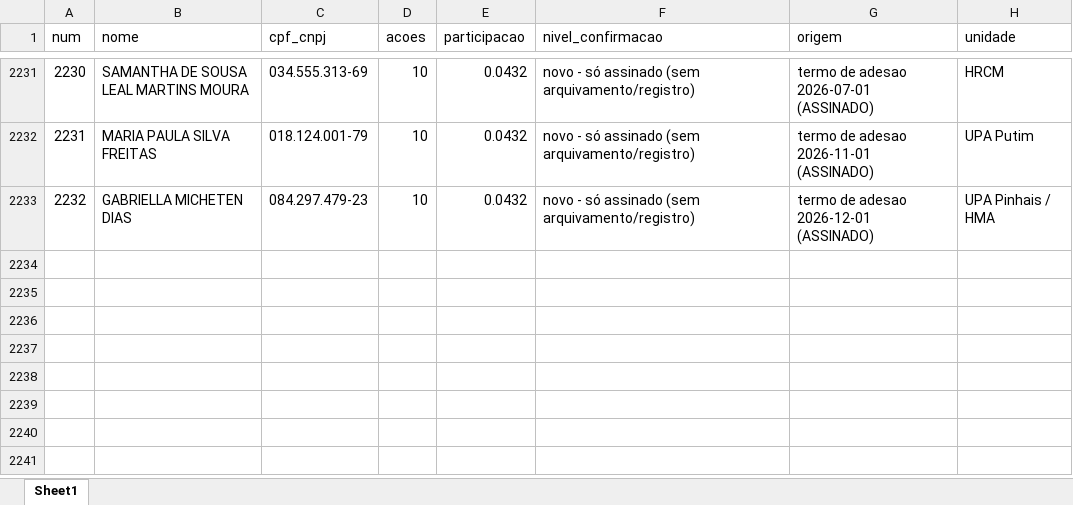
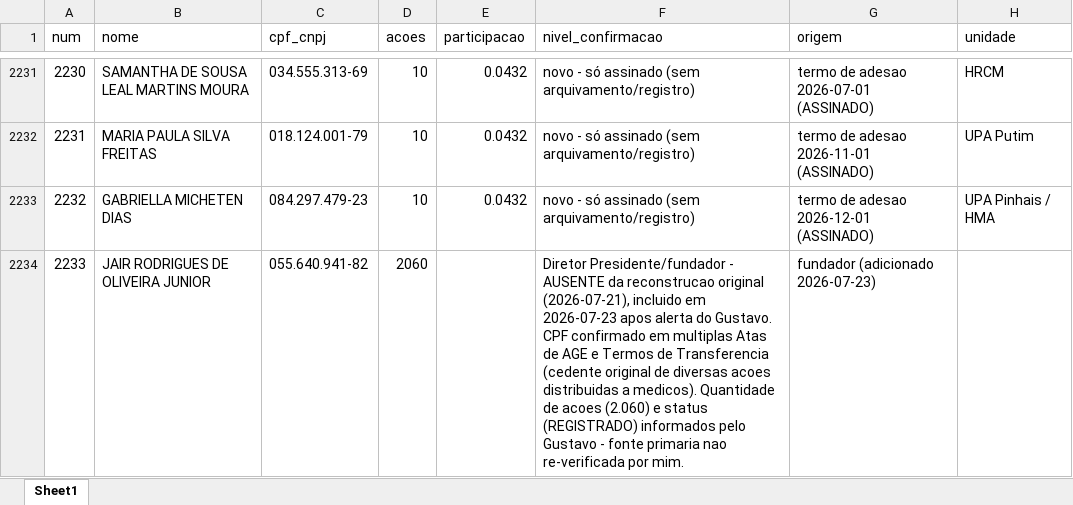
Before and after one commit to gustavobagz/gustavo-os, an Excel workbook: H2/Governanca/2026-07-21-MINUTA-livro-acionistas-reconstruido.xlsx, sheet Sheet1, drawn as a sheet; only a part is shown, gaps mark what is left out; values as stored, in another font and other column widths than the file's, no borders; the diff names each change by its address in the sheet, - before the commit and + after, or states it on an @@ line.

```diff
--- a/H2/Governanca/2026-07-21-MINUTA-livro-acionistas-reconstruido.xlsx (sheet Sheet1)
+++ b/H2/Governanca/2026-07-21-MINUTA-livro-acionistas-reconstruido.xlsx (sheet Sheet1)
+row 2234: 2233 | JAIR RODRIGUES DE OLIVEIRA JUNIOR | 055.640.941-82 | 2060 |  | Diretor Presidente/fundador - AUSENTE da reconstrucao original (2026-07-21), incluido em 2026-07-23 apos alerta do Gustavo. CPF confirmado em multiplas Atas de AGE e Termos de Transferencia (cedente original de diversas acoes distribuidas a medicos). Quantidade de acoes (2.060) e status (REGISTRADO) informados pelo Gustavo - fonte primaria nao re-verificada por mim. | fundador (adicionado 2026-07-23)
```
Also changed, not shown: H2/Governanca/2026-07-23-LIVRO-REGISTRO-ACOES-NOMINATIVAS-H2SA.xlsx, 4 other files.
